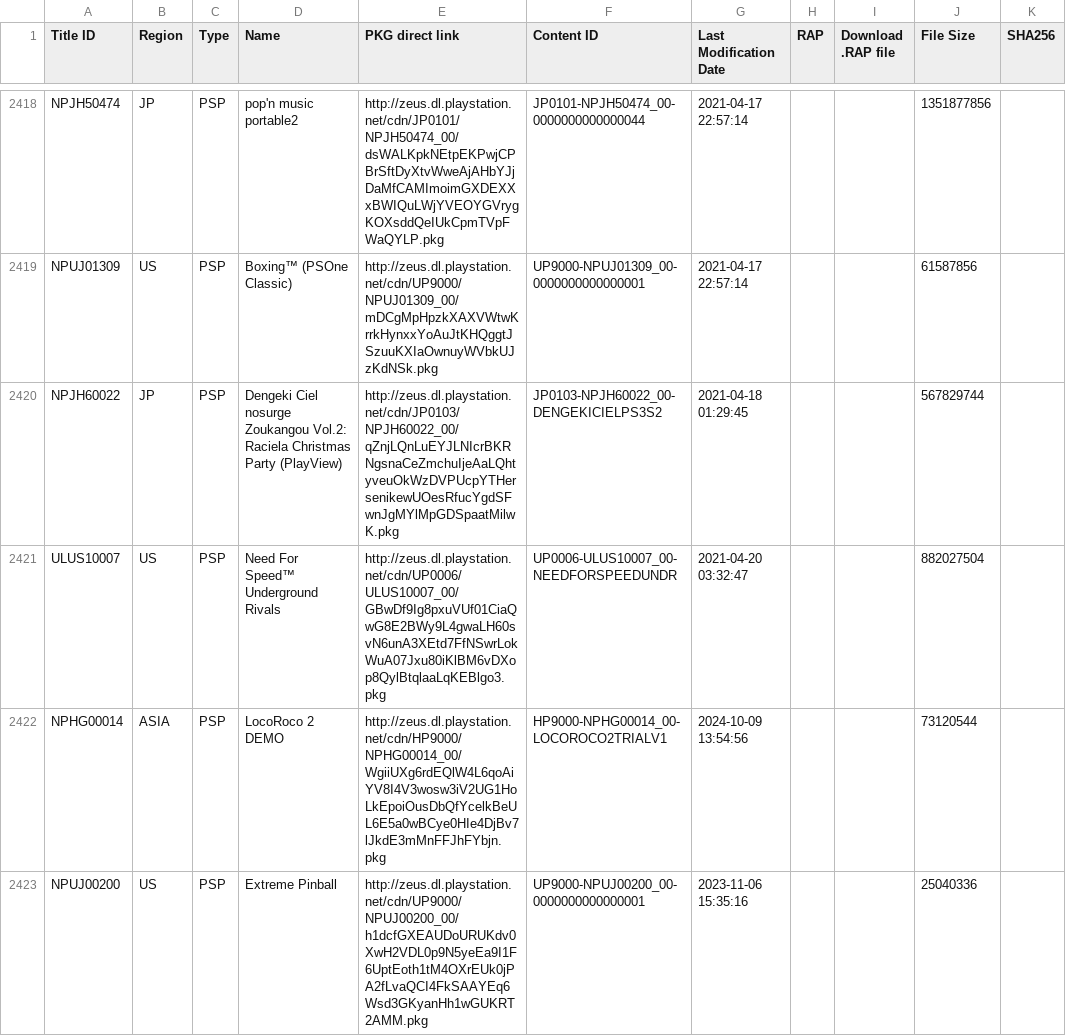
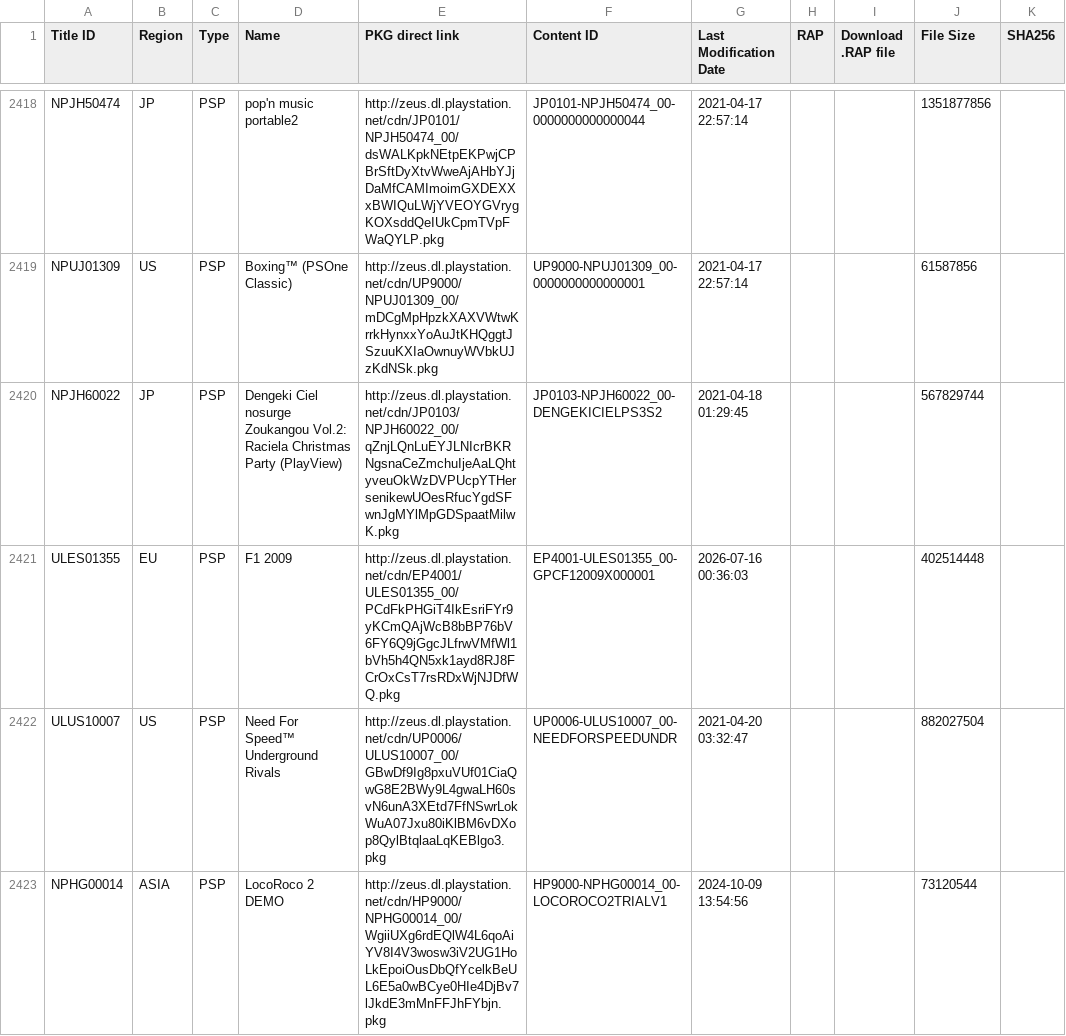
Before and after one commit to 1jtp8sobiu/1jtp8sobiu.github.io, a TSV file: tsv/PSP_GAMES.tsv, drawn as a sheet; only a part is shown, gaps mark what is left out; the shorter side is filled out with more unchanged rows.

Commit message:
PSP_GAMES 20260716_003604

```diff
--- a/tsv/PSP_GAMES.tsv
+++ b/tsv/PSP_GAMES.tsv
@@ -2420,2 +2420,3 @@ NPUJ01309	US	PSP	Boxing™ (PSOne Classic)	http://zeus.dl.playstation.net/cdn/UP
 NPJH60022	JP	PSP	Dengeki Ciel nosurge Zoukangou Vol.2: Raciela Christmas Party (PlayView)	http://zeus.dl.playstation.net/cdn/JP0103/NPJH60022_00/qZnjLQnLuEYJLNIcrBKRNgsnaCeZmchuIjeAaLQhtyveuOkWzDVPUcpYTHersenikewUOesRfucYgdSFwnJgMYlMpGDSpaatMilwK.pkg	JP0103-NPJH60022_00-DENGEKICIELPS3S2	2021-04-18 01:29:45			567829744	
+ULES01355	EU	PSP	F1 2009	http://zeus.dl.playstation.net/cdn/EP4001/ULES01355_00/PCdFkPHGiT4IkEsriFYr9yKCmQAjWcB8bBP76bV6FY6Q9jGgcJLfrwVMfWl1bVh5h4QN5xk1ayd8RJ8FCrOxCsT7rsRDxWjNJDfWQ.pkg	EP4001-ULES01355_00-GPCF12009X000001	2026-07-16 00:36:03			402514448	
 ULUS10007	US	PSP	Need For Speed™ Underground Rivals	http://zeus.dl.playstation.net/cdn/UP0006/ULUS10007_00/GBwDf9Ig8pxuVUf01CiaQwG8E2BWy9L4gwaLH60svN6unA3XEtd7FfNSwrLokWuA07Jxu80iKlBM6vDXop8QylBtqlaaLqKEBlgo3.pkg	UP0006-ULUS10007_00-NEEDFORSPEEDUNDR	2021-04-20 03:32:47			882027504	
```
